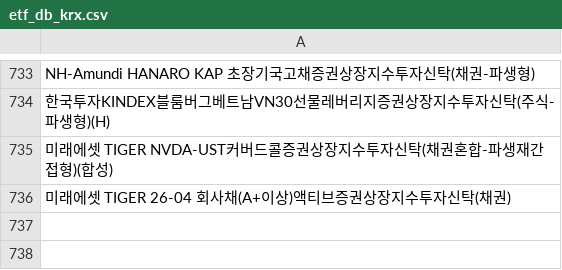
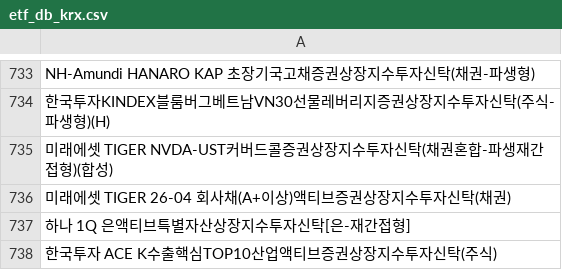
Before and after one commit to sungin-etf/test, a CSV file: etf_db_krx.csv, drawn as a sheet; only a part is shown, gaps mark what is left out; the diff names each change by its address in the sheet, - before the commit and + after, or states it on an @@ line.

```diff
--- a/etf_db_krx.csv
+++ b/etf_db_krx.csv
+row 737: 하나 1Q 은액티브특별자산상장지수투자신탁[은-재간접형]
+row 738: 한국투자 ACE K수출핵심TOP10산업액티브증권상장지수투자신탁(주식)
```
